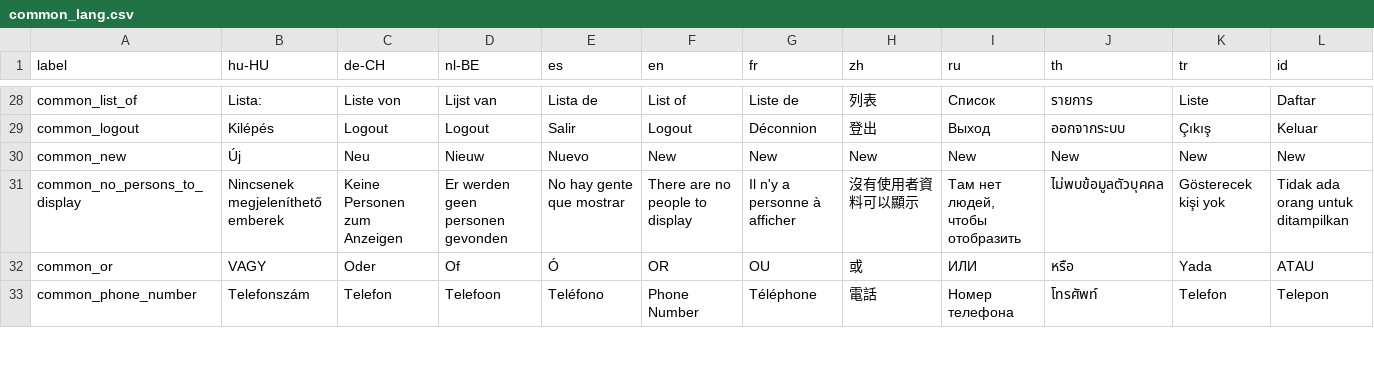
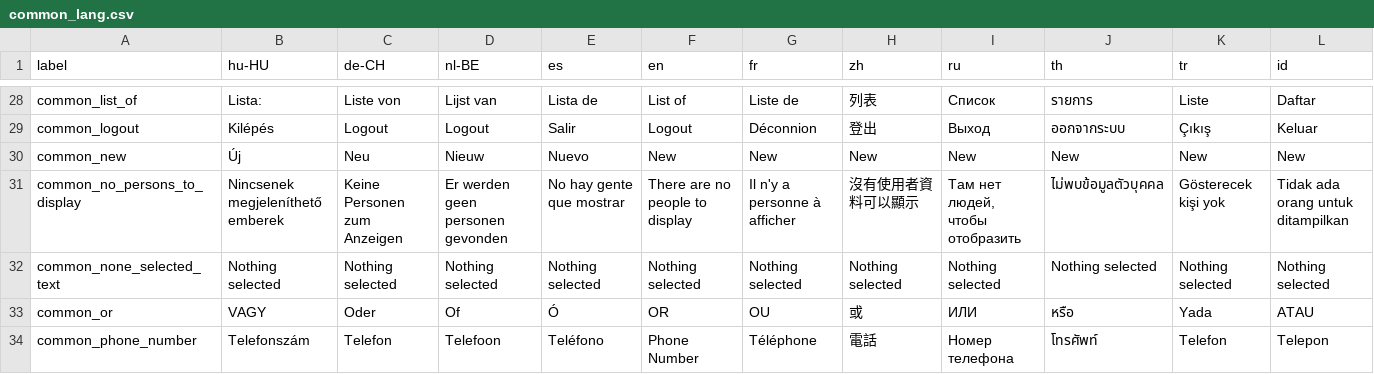
Before and after one commit to opensourcepos/opensourcepos, a CSV file: translations/common_lang.csv, drawn as a sheet; only a part is shown, gaps mark what is left out; rows hold the shown columns only; the diff names each change by its address in the sheet, - before the commit and + after, or states it on an @@ line.

```diff
--- a/translations/common_lang.csv
+++ b/translations/common_lang.csv
+row 32: common_none_selected_text | Nothing selected | Nothing selected | Nothing selected | Nothing selected | Nothing selected | Nothing selected | Nothing selected | Nothing selected | Nothing selected | Nothing selected | Nothing selected
```
Also changed, not shown: translations/config_lang.csv, 37 other files.
